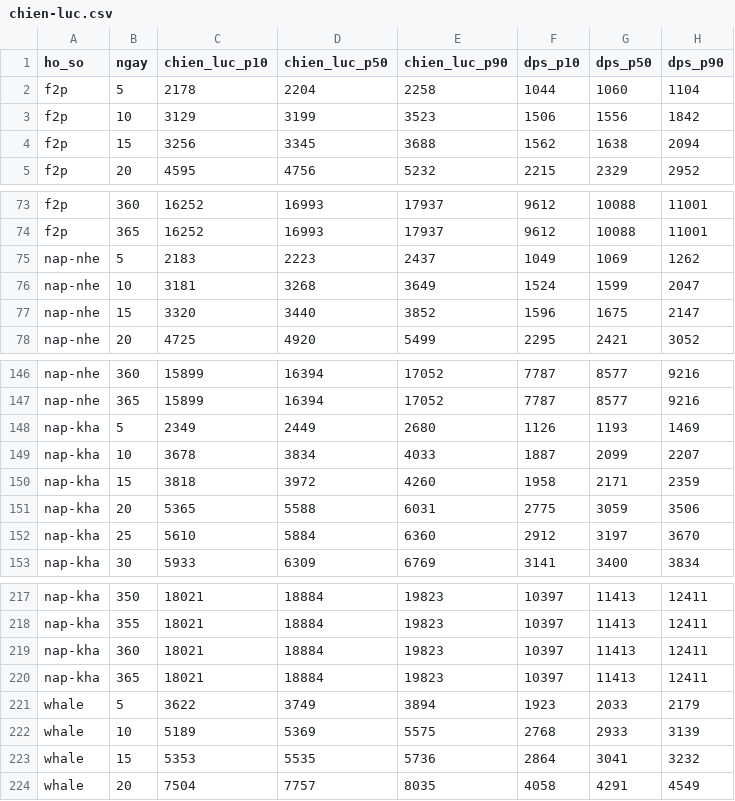
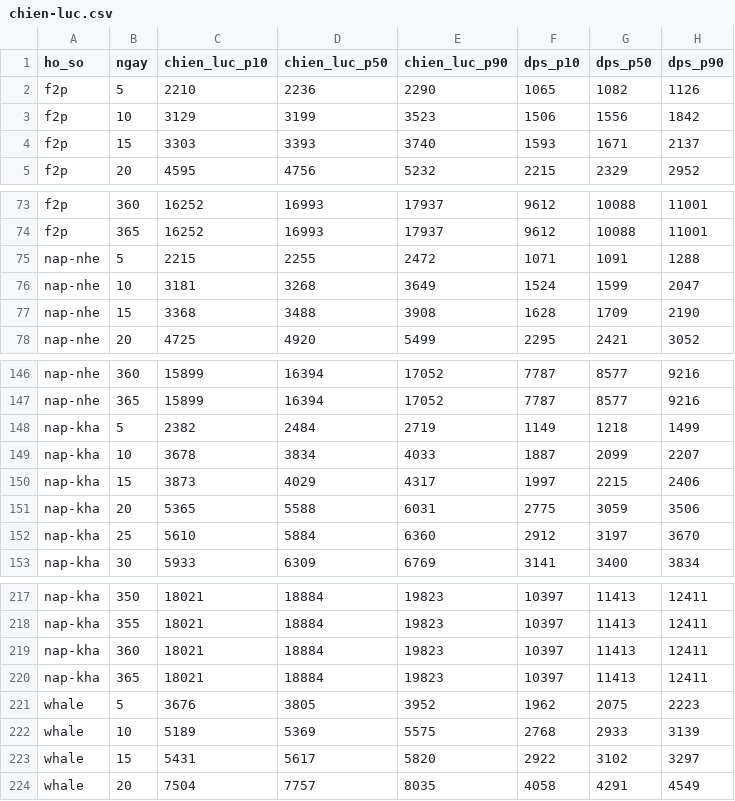
Before and after one commit to Dungeon067/DUngeon, a CSV file: docs/economy/ket-qua/chien-luc.csv, drawn as a sheet; only a part is shown, gaps mark what is left out.

```diff
--- a/docs/economy/ket-qua/chien-luc.csv
+++ b/docs/economy/ket-qua/chien-luc.csv
@@ -1,5 +1,5 @@
 ho_so,ngay,chien_luc_p10,chien_luc_p50,chien_luc_p90,dps_p10,dps_p50,dps_p90
-f2p,5,2178,2204,2258,1044,1060,1104
+f2p,5,2210,2236,2290,1065,1082,1126
 f2p,10,3129,3199,3523,1506,1556,1842
-f2p,15,3256,3345,3688,1562,1638,2094
+f2p,15,3303,3393,3740,1593,1671,2137
 f2p,20,4595,4756,5232,2215,2329,2952
@@ -74,5 +74,5 @@ f2p,360,16252,16993,17937,9612,10088,11001
 f2p,365,16252,16993,17937,9612,10088,11001
-nap-nhe,5,2183,2223,2437,1049,1069,1262
+nap-nhe,5,2215,2255,2472,1071,1091,1288
 nap-nhe,10,3181,3268,3649,1524,1599,2047
-nap-nhe,15,3320,3440,3852,1596,1675,2147
+nap-nhe,15,3368,3488,3908,1628,1709,2190
 nap-nhe,20,4725,4920,5499,2295,2421,3052
@@ -147,5 +147,5 @@ nap-nhe,360,15899,16394,17052,7787,8577,9216
 nap-nhe,365,15899,16394,17052,7787,8577,9216
-nap-kha,5,2349,2449,2680,1126,1193,1469
+nap-kha,5,2382,2484,2719,1149,1218,1499
 nap-kha,10,3678,3834,4033,1887,2099,2207
-nap-kha,15,3818,3972,4260,1958,2171,2359
+nap-kha,15,3873,4029,4317,1997,2215,2406
 nap-kha,20,5365,5588,6031,2775,3059,3506
@@ -220,5 +220,5 @@ nap-kha,360,18021,18884,19823,10397,11413,12411
 nap-kha,365,18021,18884,19823,10397,11413,12411
-whale,5,3622,3749,3894,1923,2033,2179
+whale,5,3676,3805,3952,1962,2075,2223
 whale,10,5189,5369,5575,2768,2933,3139
-whale,15,5353,5535,5736,2864,3041,3232
+whale,15,5431,5617,5820,2922,3102,3297
 whale,20,7504,7757,8035,4058,4291,4549
```
Also changed, not shown: docs/economy/ket-qua/phan-tang.csv, 25 other files.
